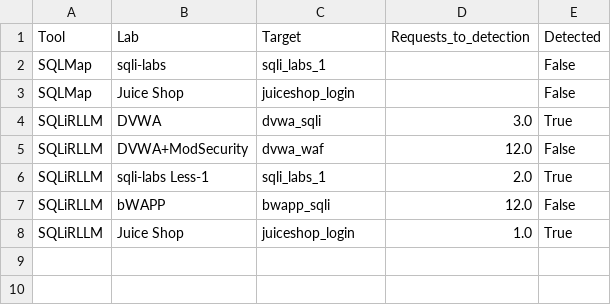
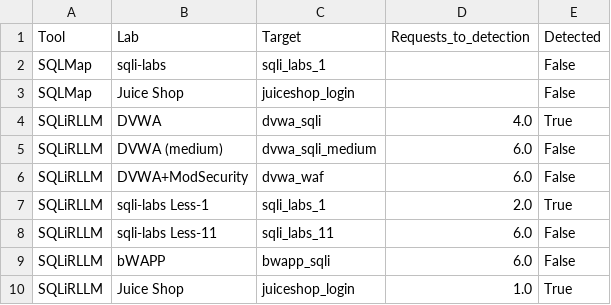
Before and after one commit to soltanabadiyan/SQLiRLLM, a CSV file: results/live/live_requests_to_detect.csv, drawn as a sheet.

```diff
--- a/results/live/live_requests_to_detect.csv
+++ b/results/live/live_requests_to_detect.csv
@@ -3,6 +3,8 @@ SQLMap,sqli-labs,sqli_labs_1,,False
 SQLMap,Juice Shop,juiceshop_login,,False
-SQLiRLLM,DVWA,dvwa_sqli,3.0,True
-SQLiRLLM,DVWA+ModSecurity,dvwa_waf,12.0,False
+SQLiRLLM,DVWA,dvwa_sqli,4.0,True
+SQLiRLLM,DVWA (medium),dvwa_sqli_medium,6.0,False
+SQLiRLLM,DVWA+ModSecurity,dvwa_waf,6.0,False
 SQLiRLLM,sqli-labs Less-1,sqli_labs_1,2.0,True
-SQLiRLLM,bWAPP,bwapp_sqli,12.0,False
+SQLiRLLM,sqli-labs Less-11,sqli_labs_11,6.0,False
+SQLiRLLM,bWAPP,bwapp_sqli,6.0,False
 SQLiRLLM,Juice Shop,juiceshop_login,1.0,True
```
Also changed, not shown: results/live/cross_comparison.csv, results/live/live_results_merged.csv, 13 other files.
